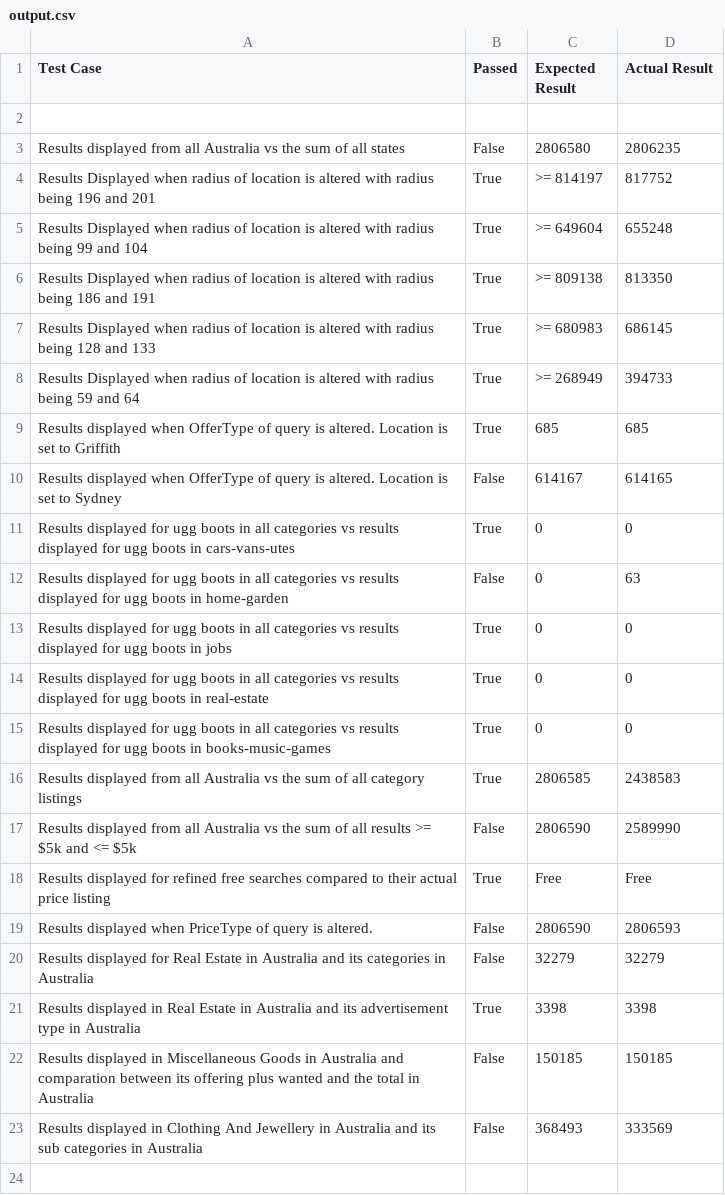
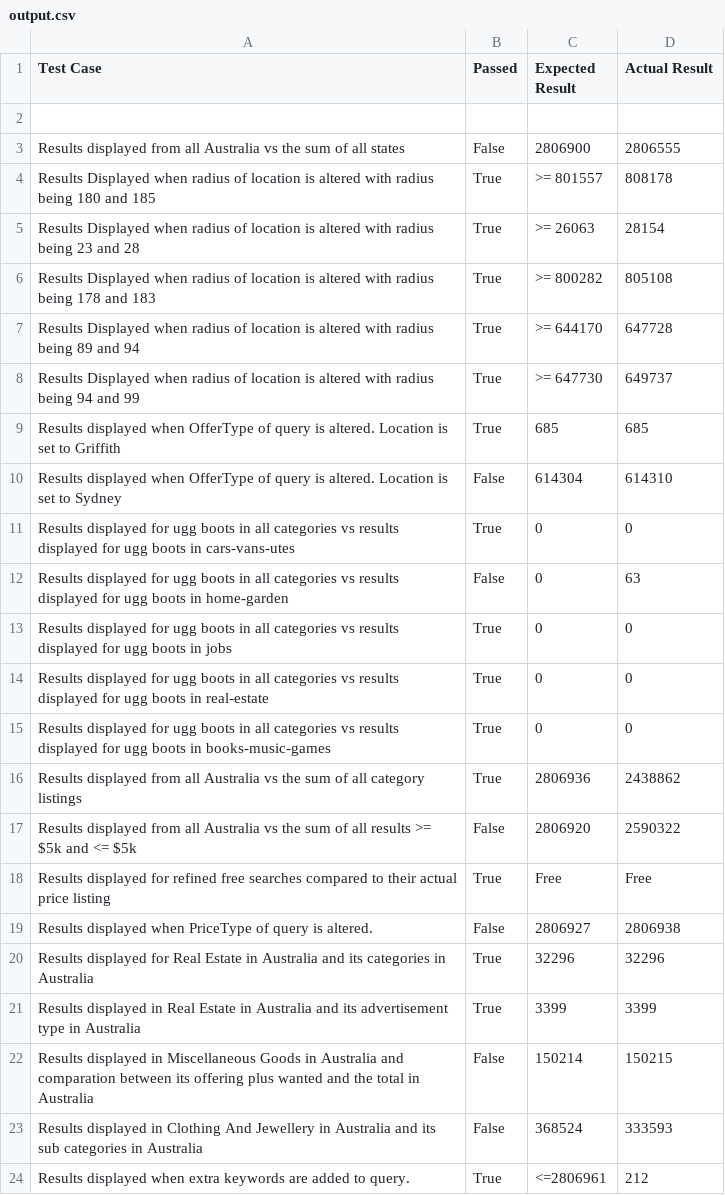
Before and after one commit to had647/csit314-testing-kit, a CSV file: Master/output.csv, drawn as a sheet.

```diff
--- a/Master/output.csv
+++ b/Master/output.csv
@@ -2,10 +2,10 @@ Test Case,Passed,Expected Result,Actual Result
 
-Results displayed from all Australia vs the sum of all states,False,2806580,2806235
-Results Displayed when radius of location is altered with radius being 196 and 201,True,>= 814197,817752
-Results Displayed when radius of location is altered with radius being 99 and 104,True,>= 649604,655248
-Results Displayed when radius of location is altered with radius being 186 and 191,True,>= 809138,813350
-Results Displayed when radius of location is altered with radius being 128 and 133,True,>= 680983,686145
-Results Displayed when radius of location is altered with radius being 59 and 64,True,>= 268949,394733
+Results displayed from all Australia vs the sum of all states,False,2806900,2806555
+Results Displayed when radius of location is altered with radius being 180 and 185,True,>= 801557,808178
+Results Displayed when radius of location is altered with radius being 23 and 28,True,>= 26063,28154
+Results Displayed when radius of location is altered with radius being 178 and 183,True,>= 800282,805108
+Results Displayed when radius of location is altered with radius being 89 and 94,True,>= 644170,647728
+Results Displayed when radius of location is altered with radius being 94 and 99,True,>= 647730,649737
 Results displayed when OfferType of query is altered. Location is set to Griffith,True,685,685
-Results displayed when OfferType of query is altered. Location is set to Sydney,False,614167,614165
+Results displayed when OfferType of query is altered. Location is set to Sydney,False,614304,614310
 Results displayed for ugg boots in all categories vs results displayed for ugg boots in cars-vans-utes,True,0,0
@@ -15,9 +15,10 @@ Results displayed for ugg boots in all categories vs results displayed for ugg b
 Results displayed for ugg boots in all categories vs results displayed for ugg boots in books-music-games,True,0,0
-Results displayed from all Australia vs the sum of all category listings,True,2806585,2438583
-Results displayed from all Australia vs the sum of all results >= $5k and <= $5k,False,2806590,2589990
+Results displayed from all Australia vs the sum of all category listings,True,2806936,2438862
+Results displayed from all Australia vs the sum of all results >= $5k and <= $5k,False,2806920,2590322
 Results displayed for refined free searches compared to their actual price listing,True,Free,Free
-Results displayed when PriceType of query is altered.,False,2806590,2806593
-Results displayed for Real Estate in Australia and its categories in Australia,False,32279,32279
-Results displayed in Real Estate in Australia and its advertisement type in Australia,True,3398,3398
-Results displayed in Miscellaneous Goods in Australia and comparation between its offering plus wanted and the total in Australia,False,150185,150185
-Results displayed in Clothing And Jewellery in Australia and its sub categories in Australia,False,368493,333569
+Results displayed when PriceType of query is altered.,False,2806927,2806938
+Results displayed for Real Estate in Australia and its categories in Australia,True,32296,32296
+Results displayed in Real Estate in Australia and its advertisement type in Australia,True,3399,3399
+Results displayed in Miscellaneous Goods in Australia and comparation between its offering plus wanted and the total in Australia,False,150214,150215
+Results displayed in Clothing And Jewellery in Australia and its sub categories in Australia,False,368524,333593
+Results displayed when extra keywords are added to query.,True,<=2806961,212
```
Also changed, not shown: 1 other file.
